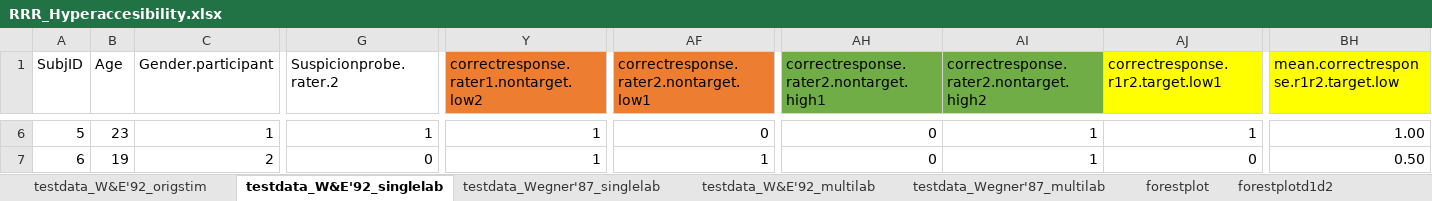
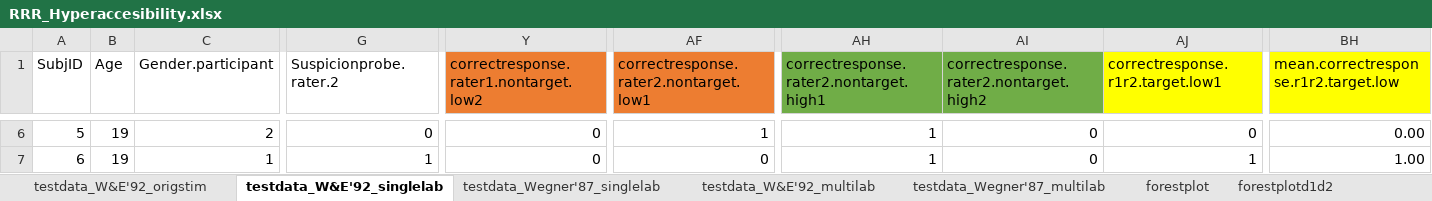
Before and after one commit to ianhussey/ironic-effect-of-thought-suppression-replication, an Excel workbook: original materials/Data & Script (simulation)/RRR_Hyperaccesibility.xlsx, sheet testdata_W&E'92_singlelab, drawn as a sheet; only a part is shown, gaps mark what is left out; values as stored, in another font and other column widths than the file's, no borders; the diff covers the shown part only; the diff names each change by its address in the sheet, - before the commit and + after, or states it on an @@ line.

```diff
--- a/original materials/Data & Script (simulation)/RRR_Hyperaccesibility.xlsx (sheet testdata_W&E'92_singlelab)
+++ b/original materials/Data & Script (simulation)/RRR_Hyperaccesibility.xlsx (sheet testdata_W&E'92_singlelab)
-B6 (Age): 23
+B6 (Age): 19
-C6 (Gender.participant): 1
+C6 (Gender.participant): 2
-G6 (Suspicionprobe.rater.2): 1
+G6 (Suspicionprobe.rater.2): 0
-Y6:Y7: 1
+Y6:Y7: 0
-AF6: 0
+AF6: 1
-AH6:AH7: 0
+AH6:AH7: 1
-AI6:AI7: 1
+AI6:AI7: 0
-AJ6 (correctresponse.r1r2.target.low1): 1
+AJ6 (correctresponse.r1r2.target.low1): 0
-BH6: 1.00
+BH6: 0.00
-C7 (Gender.participant): 2
+C7 (Gender.participant): 1
-G7 (Suspicionprobe.rater.2): 0
+G7 (Suspicionprobe.rater.2): 1
-AF7: 1
+AF7: 0
-AJ7 (correctresponse.r1r2.target.low1): 0
+AJ7 (correctresponse.r1r2.target.low1): 1
-BH7: 0.50
+BH7: 1.00
```
Also changed, not shown: 610 edited cells elsewhere in this sheet, sheet testdata_Wegner'87_singlelab, sheet forestplot, sheet testdata_W&E'92_origstim, sheet forestplotd1d2, sheet testdata_W&E'92_multilab, sheet forestplotd3, 1 more sheet, hidden cells, 1 other file.
